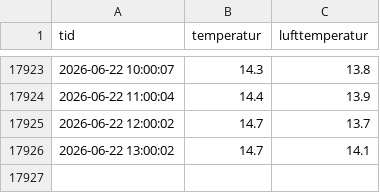
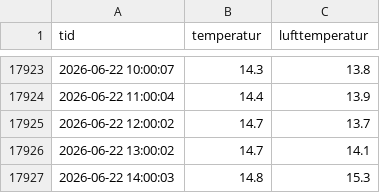
Before and after one commit to hausnes/nordnes-sjobad, a CSV file: temperatur.csv, drawn as a sheet; only a part is shown, gaps mark what is left out.

Commit message:
Oppdatert temperatur: Mon 22 Jun 14:01:01 CEST 2026

```diff
--- a/temperatur.csv
+++ b/temperatur.csv
@@ -17926 +17926,2 @@ tid,temperatur,lufttemperatur
 2026-06-22 13:00:02,14.7,14.1
+2026-06-22 14:00:03,14.8,15.3
```
